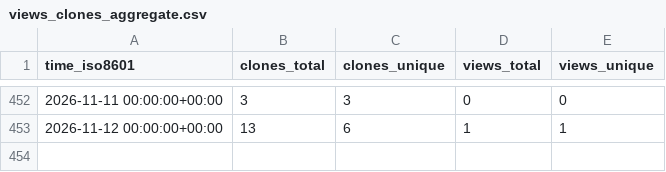
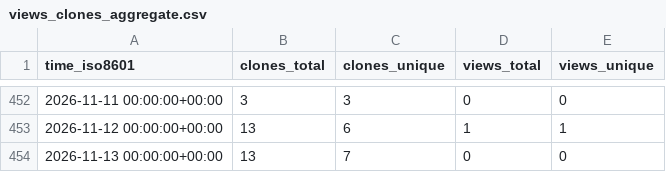
Before and after one commit to OSU-Nowlab/MPI4DL, a CSV file: OSU-Nowlab/MPI4DL/ghrs-data/views_clones_aggregate.csv, drawn as a sheet; only a part is shown, gaps mark what is left out.

```diff
--- a/OSU-Nowlab/MPI4DL/ghrs-data/views_clones_aggregate.csv
+++ b/OSU-Nowlab/MPI4DL/ghrs-data/views_clones_aggregate.csv
@@ -453 +453,2 @@ time_iso8601,clones_total,clones_unique,views_total,views_unique
 2026-11-12 00:00:00+00:00,13,6,1,1
+2026-11-13 00:00:00+00:00,13,7,0,0
```
Also changed, not shown: 1 other file.
